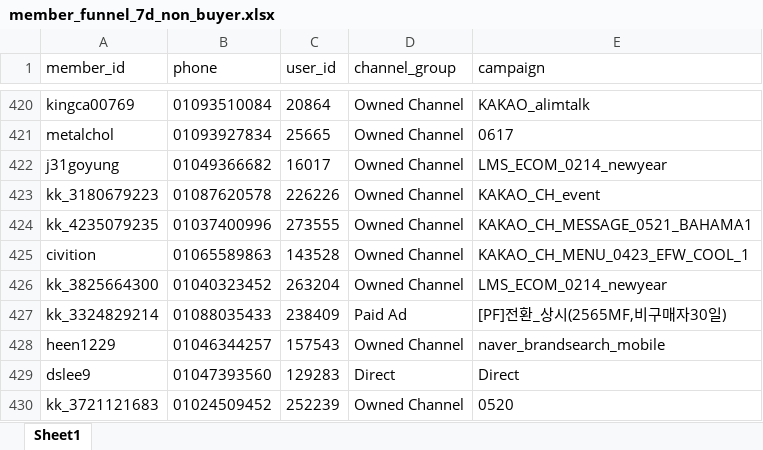
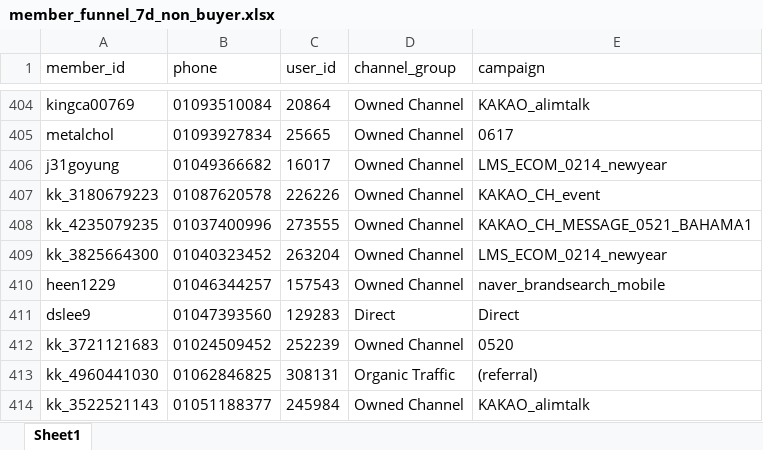
Before and after one commit to koreacolumbia-dotcom/E-comm-marketing-hub, an Excel workbook: reports/member_funnel/downloads/member_funnel_7d_non_buyer.xlsx, sheet Sheet1, drawn as a sheet; only a part is shown, gaps mark what is left out; the shorter side is filled out with more unchanged rows; values as stored, in another font and other column widths than the file's, no borders; removed rows and columns are numbered as before the commit, all else as after; the diff covers the shown part only; the diff names each change by its address in the sheet, - before the commit and + after, or states it on an @@ line.

```diff
--- a/reports/member_funnel/downloads/member_funnel_7d_non_buyer.xlsx (sheet Sheet1)
+++ b/reports/member_funnel/downloads/member_funnel_7d_non_buyer.xlsx (sheet Sheet1)
-row 425: civition | 01065589863 | 143528 | Owned Channel | KAKAO_CH_MENU_0423_EFW_COOL_1
-row 427: kk_3324829214 | 01088035433 | 238409 | Paid Ad | [PF]전환_상시(2565MF,비구매자30일)
```
Also changed, not shown: 54 removed rows and 36 moved rows elsewhere in this sheet, reports/member_funnel/downloads/member_funnel_1m_non_buyer.xlsx, reports/member_funnel/downloads/member_funnel_1m_target_segments.xlsx, 17 other files.
